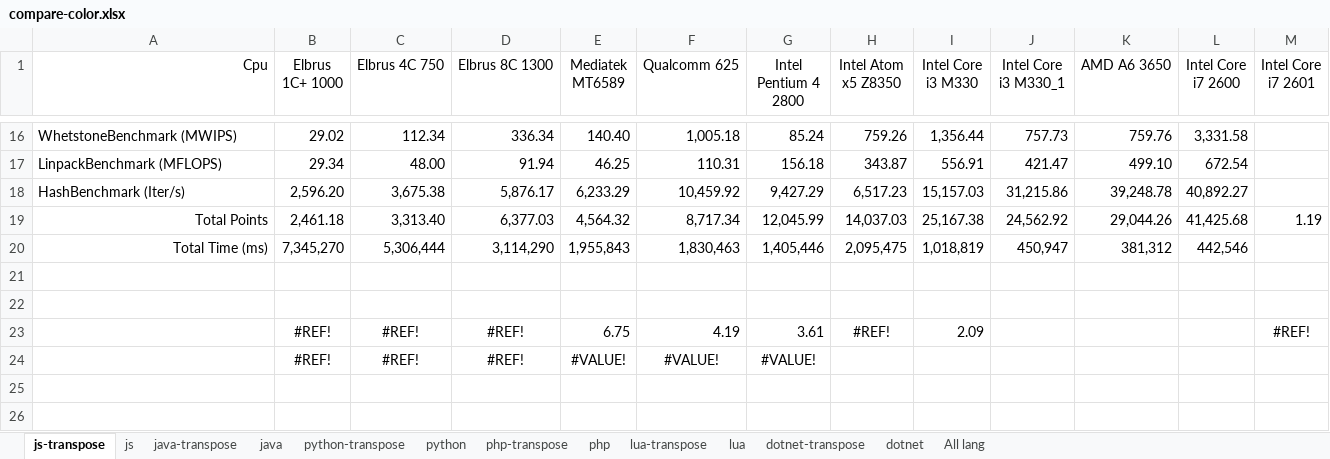
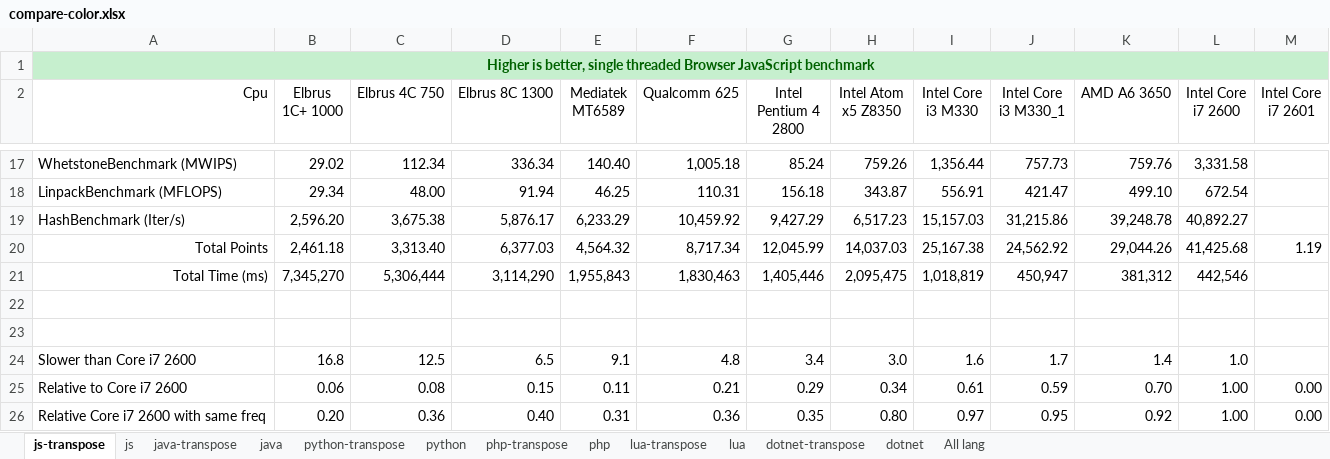
Before and after one commit to EntityFX/EntityFX-Bench, an Excel workbook: results/compare-color.xlsx, sheet js-transpose, drawn as a sheet; only a part is shown, gaps mark what is left out; values as stored, in another font and other column widths than the file's, no borders; charts and pictures and conditional formats and table styles not drawn; removed rows and columns are numbered as before the commit, all else as after; the diff names each change by its address in the sheet, - before the commit and + after, or states it on an @@ line.

```diff
--- a/results/compare-color.xlsx (sheet js-transpose)
+++ b/results/compare-color.xlsx (sheet js-transpose)
+row 1: Higher is better, single threaded Browser JavaScript benchmark
-row 23:  | #REF! | #REF! | #REF! | 6.75 | 4.19 | 3.61 | #REF! | 2.09 |  |  |  | #REF!
-row 24:  | #REF! | #REF! | #REF! | #VALUE! | #VALUE! | #VALUE!
+row 24: Slower than Core i7 2600 | 16.8 | 12.5 | 6.5 | 9.1 | 4.8 | 3.4 | 3.0 | 1.6 | 1.7 | 1.4 | 1.0
+row 25: Relative to Core i7 2600 | 0.06 | 0.08 | 0.15 | 0.11 | 0.21 | 0.29 | 0.34 | 0.61 | 0.59 | 0.70 | 1.00 | 0.00
+row 26: Relative Core i7 2600 with same freq | 0.20 | 0.36 | 0.40 | 0.31 | 0.36 | 0.35 | 0.80 | 0.97 | 0.95 | 0.92 | 1.00 | 0.00
```
Also changed, not shown: sheet dotnet-transpose, sheet python-transpose, sheet java-transpose, sheet php-transpose, sheet lua-transpose, formulas that keep their value, charts or pictures, 13 other files.
